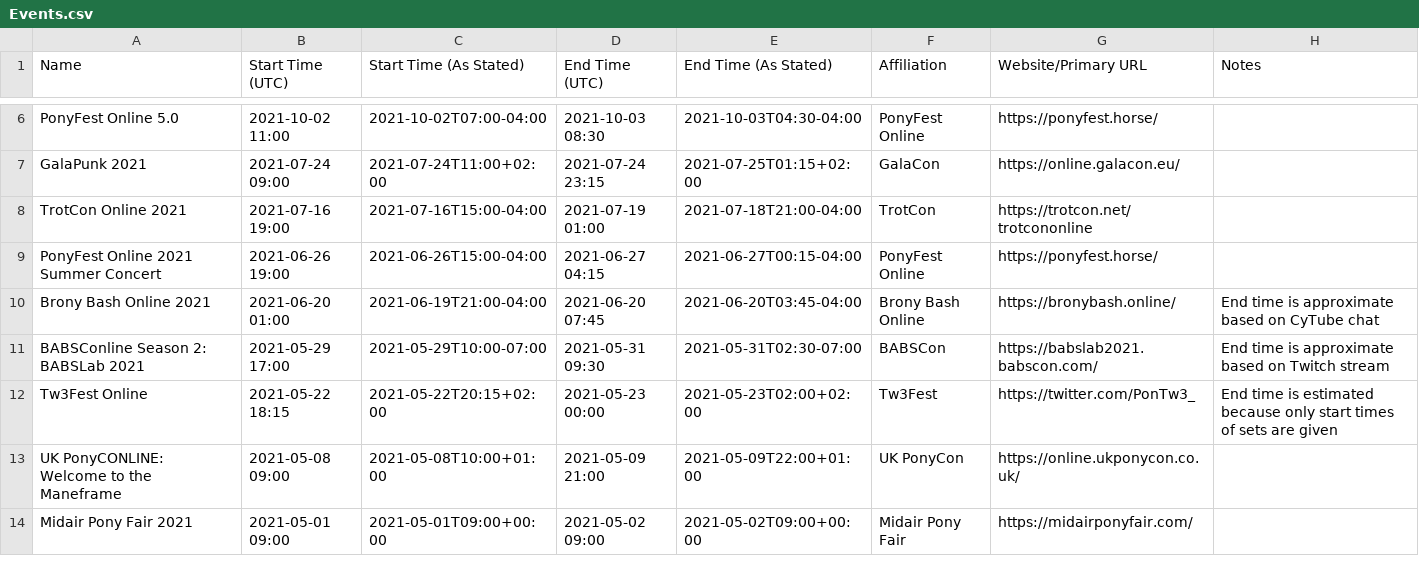
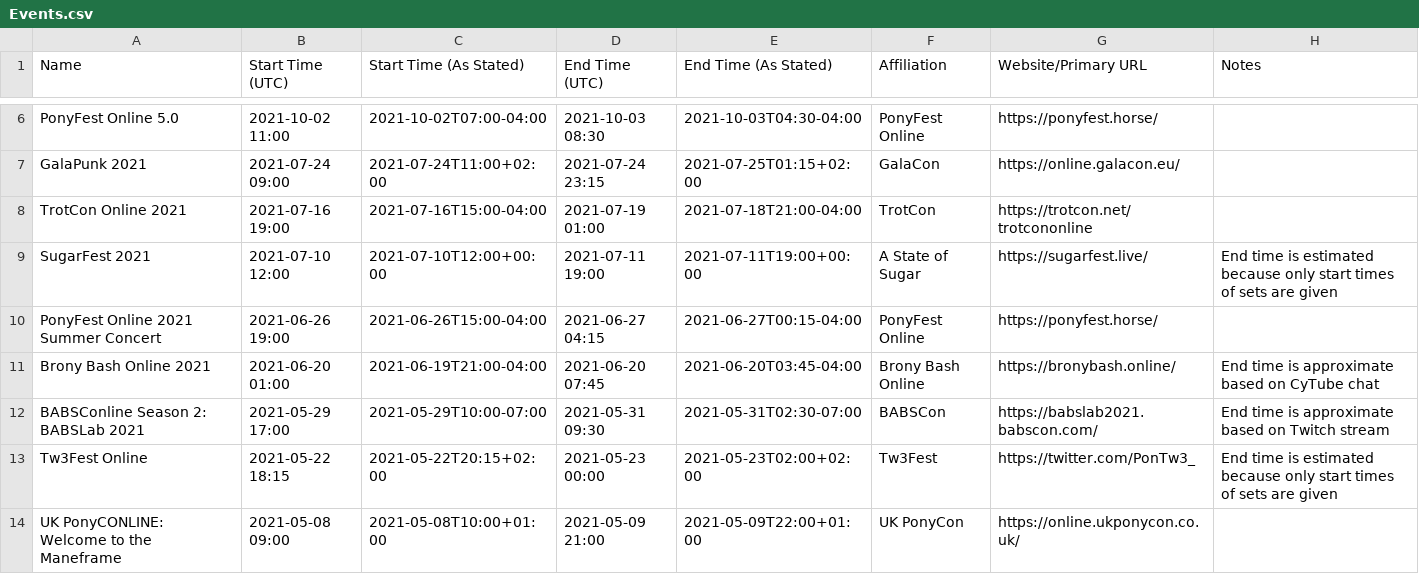
Before and after one commit to jack126guy/online-pony-events-covid-19, a CSV file: Events.csv, drawn as a sheet; only a part is shown, gaps mark what is left out; the shorter side is filled out with more unchanged rows; the diff names each change by its address in the sheet, - before the commit and + after, or states it on an @@ line.

Commit message:
Add SugarFest 2021

```diff
--- a/Events.csv
+++ b/Events.csv
+row 9: SugarFest 2021 | 2021-07-10 12:00 | 2021-07-10T12:00+00:00 | 2021-07-11 19:00 | 2021-07-11T19:00+00:00 | A State of Sugar | https://sugarfest.live/ | End time is estimated because only start times of sets are given
```
